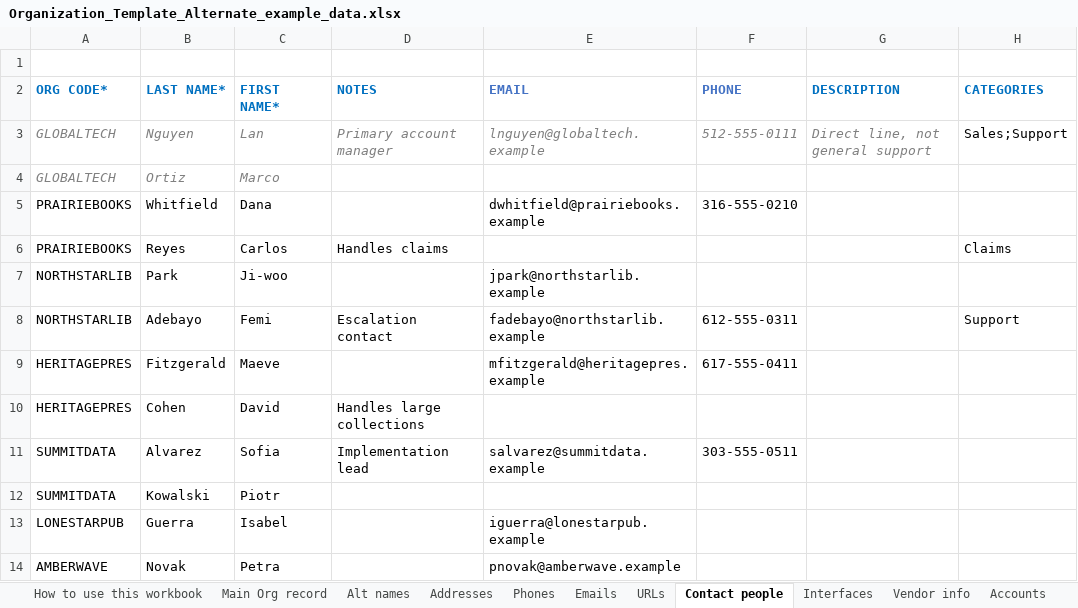
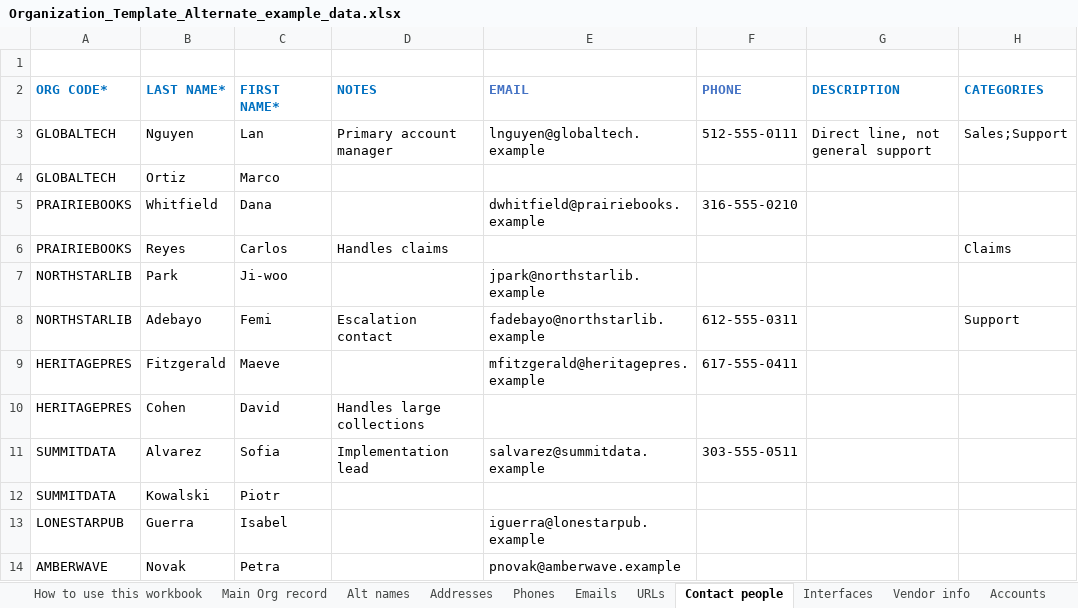
Before and after one commit to marnold-ebsco/phpOrganizationsBuilder, an Excel workbook: Organization_Template_Alternate_example_data.xlsx, sheet Contact people, drawn as a sheet; values as stored, in another font and other column widths than the file's, no borders; the diff names each change by its address in the sheet, - before the commit and + after, or states it on an @@ line.

```diff
--- a/Organization_Template_Alternate_example_data.xlsx (sheet Contact people)
+++ b/Organization_Template_Alternate_example_data.xlsx (sheet Contact people)
@@ A3:G3 italic: on → off, text colour: #808080 → black @@
@@ A4:C4 italic: on → off, text colour: #808080 → black @@
```
Also changed, not shown: sheet Interfaces, sheet Main Org record, sheet Phones, sheet Emails, Organization_Template_Alternate.xlsx, 2 other files.
